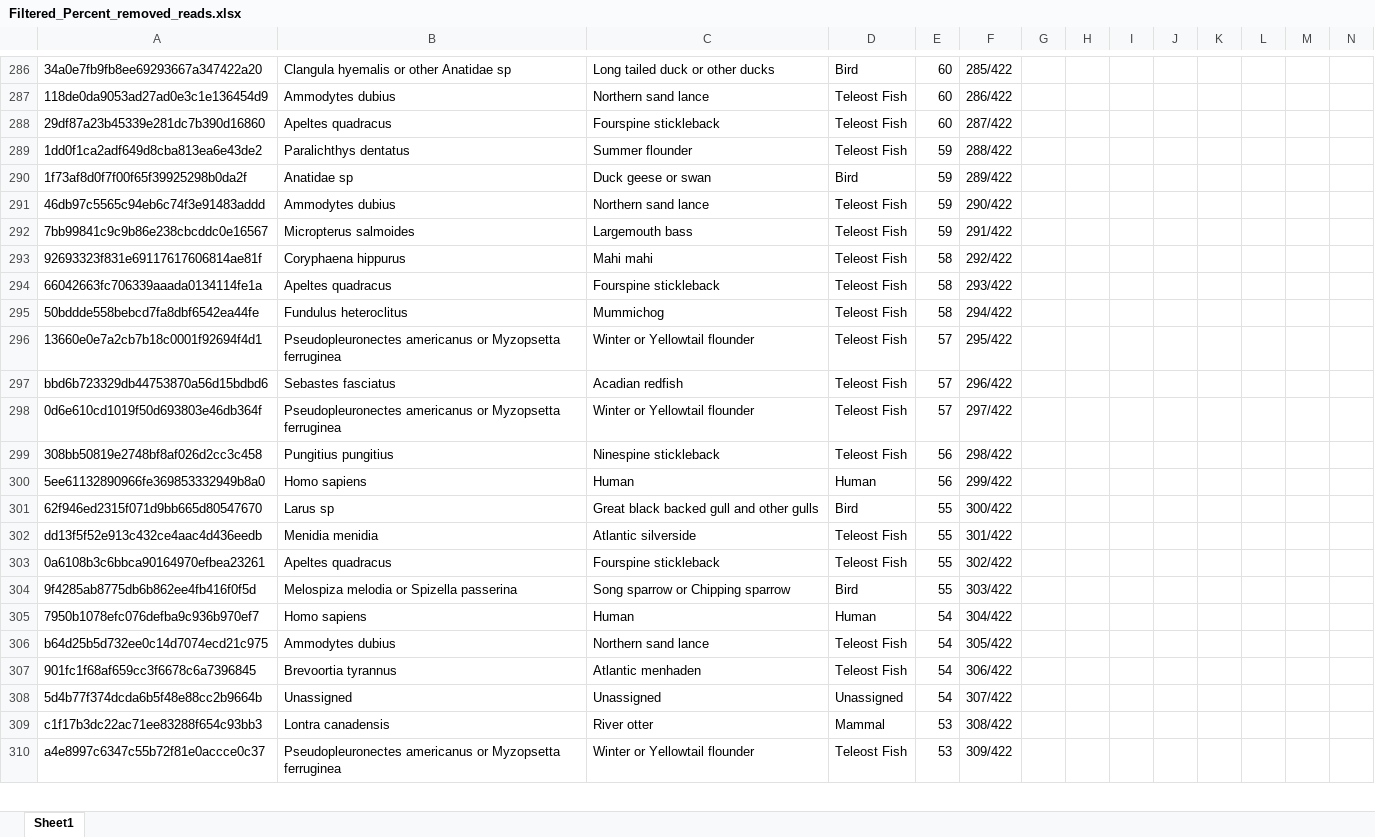
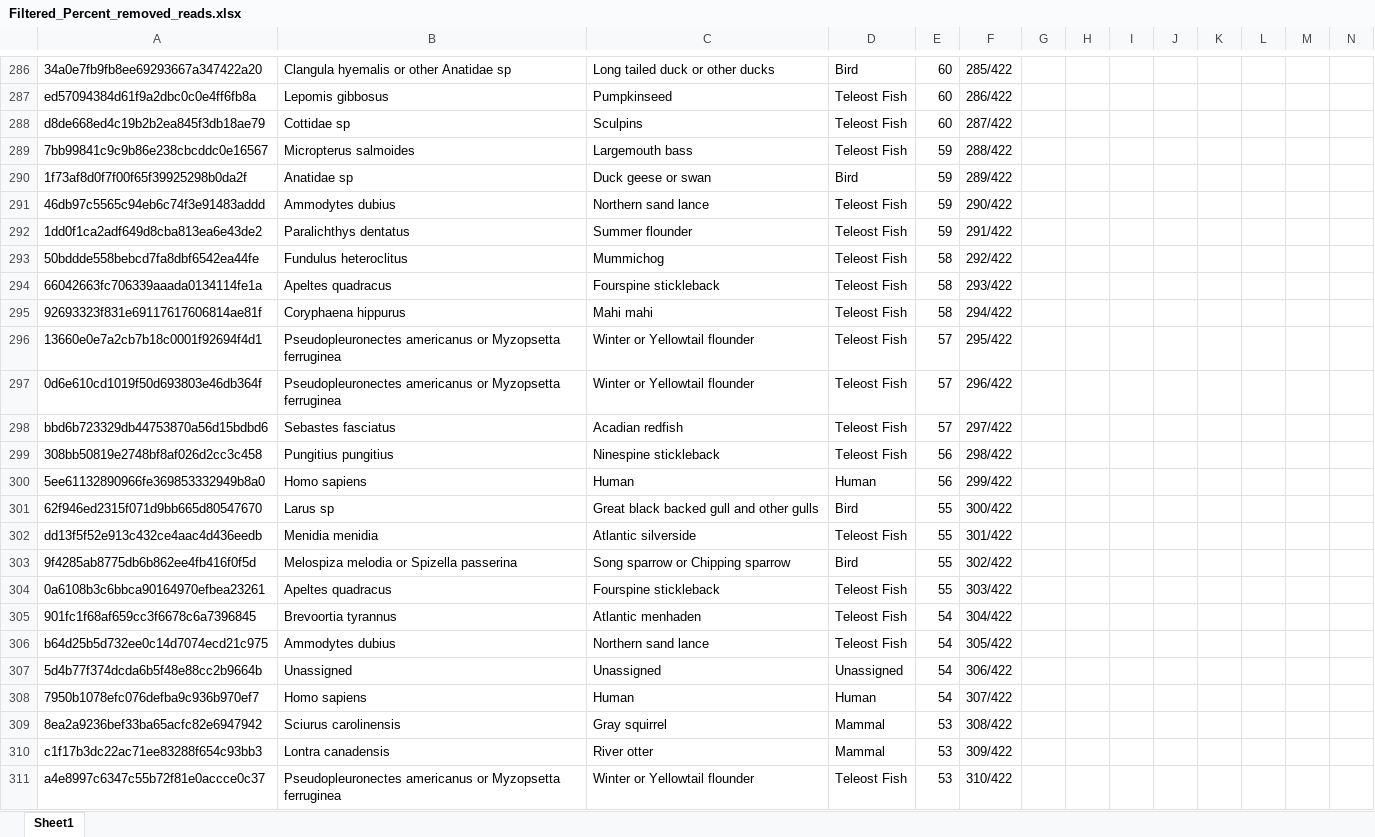
Before and after one commit to GMGI-Fisheries/resources, an Excel workbook: docs/eDNA 12S metab/example_output/Filtered_Percent_removed_reads.xlsx, sheet Sheet1, drawn as a sheet; only a part is shown, gaps mark what is left out; values as stored, in another font and other column widths than the file's, no borders; removed rows and columns are numbered as before the commit, all else as after; rows hold the shown columns only; the diff covers the shown part only; the diff names each change by its address in the sheet, - before the commit and + after, or states it on an @@ line.

```diff
--- a/docs/eDNA 12S metab/example_output/Filtered_Percent_removed_reads.xlsx (sheet Sheet1)
+++ b/docs/eDNA 12S metab/example_output/Filtered_Percent_removed_reads.xlsx (sheet Sheet1)
-A287: 118de0da9053ad27ad0e3c1e136454d9
+A287: ed57094384d61f9a2dbc0c0e4ff6fb8a
-B287: Ammodytes dubius
+B287: Lepomis gibbosus
-C287: Northern sand lance
+C287: Pumpkinseed
-A288: 29df87a23b45339e281dc7b390d16860
+A288: d8de668ed4c19b2b2ea845f3db18ae79
-B288: Apeltes quadracus
+B288: Cottidae sp
-C288: Fourspine stickleback
+C288: Sculpins
-A289: 1dd0f1ca2adf649d8cba813ea6e43de2
+A289: 7bb99841c9c9b86e238cbcddc0e16567
-B289: Paralichthys dentatus
+B289: Micropterus salmoides
-C289: Summer flounder
+C289: Largemouth bass
-A292: 7bb99841c9c9b86e238cbcddc0e16567
+A292: 1dd0f1ca2adf649d8cba813ea6e43de2
-B292: Micropterus salmoides
+B292: Paralichthys dentatus
-C292: Largemouth bass
+C292: Summer flounder
-A293: 92693323f831e69117617606814ae81f
+A293: 50bddde558bebcd7fa8dbf6542ea44fe
-B293: Coryphaena hippurus
+B293: Fundulus heteroclitus
-C293: Mahi mahi
+C293: Mummichog
-A295: 50bddde558bebcd7fa8dbf6542ea44fe
+A295: 92693323f831e69117617606814ae81f
-B295: Fundulus heteroclitus
+B295: Coryphaena hippurus
-C295: Mummichog
+C295: Mahi mahi
-row 297: bbd6b723329db44753870a56d15bdbd6 | Sebastes fasciatus | Acadian redfish | Teleost Fish | 57 | 296/422
-F297: 297/422
+F297: 296/422
+row 298: bbd6b723329db44753870a56d15bdbd6 | Sebastes fasciatus | Acadian redfish | Teleost Fish | 57 | 297/422
-row 303: 0a6108b3c6bbca90164970efbea23261 | Apeltes quadracus | Fourspine stickleback | Teleost Fish | 55 | 302/422
-F303: 303/422
+F303: 302/422
-row 305: 7950b1078efc076defba9c936b970ef7 | Homo sapiens | Human | Human | 54 | 304/422
+row 304: 0a6108b3c6bbca90164970efbea23261 | Apeltes quadracus | Fourspine stickleback | Teleost Fish | 55 | 303/422
+row 305: 901fc1f68af659cc3f6678c6a7396845 | Brevoortia tyrannus | Atlantic menhaden | Teleost Fish | 54 | 304/422
-row 307: 901fc1f68af659cc3f6678c6a7396845 | Brevoortia tyrannus | Atlantic menhaden | Teleost Fish | 54 | 306/422
-F307: 307/422
+F307: 306/422
+row 308: 7950b1078efc076defba9c936b970ef7 | Homo sapiens | Human | Human | 54 | 307/422
+row 309: 8ea2a9236bef33ba65acfc82e6947942 | Sciurus carolinensis | Gray squirrel | Mammal | 53 | 308/422
-F310: 308/422
+F310: 309/422
-F311: 309/422
+F311: 310/422
```
Also changed, not shown: 52 added rows, 53 removed rows and 91 edited cells elsewhere in this sheet, docs/eDNA 12S metab/example_output/Filtered_10_removed_reads.xlsx, docs/eDNA 12S metab/example_output/Summary_ASV_level.xlsx, 25 other files.
